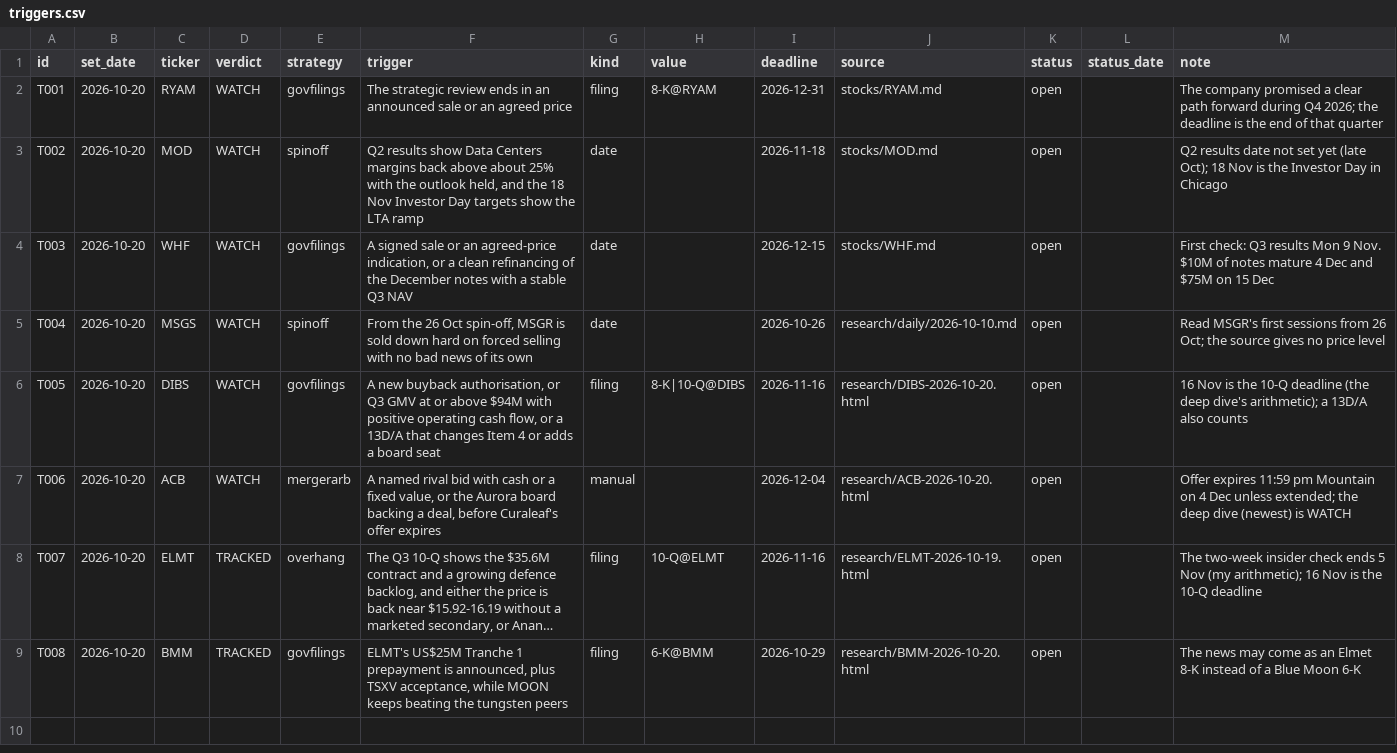
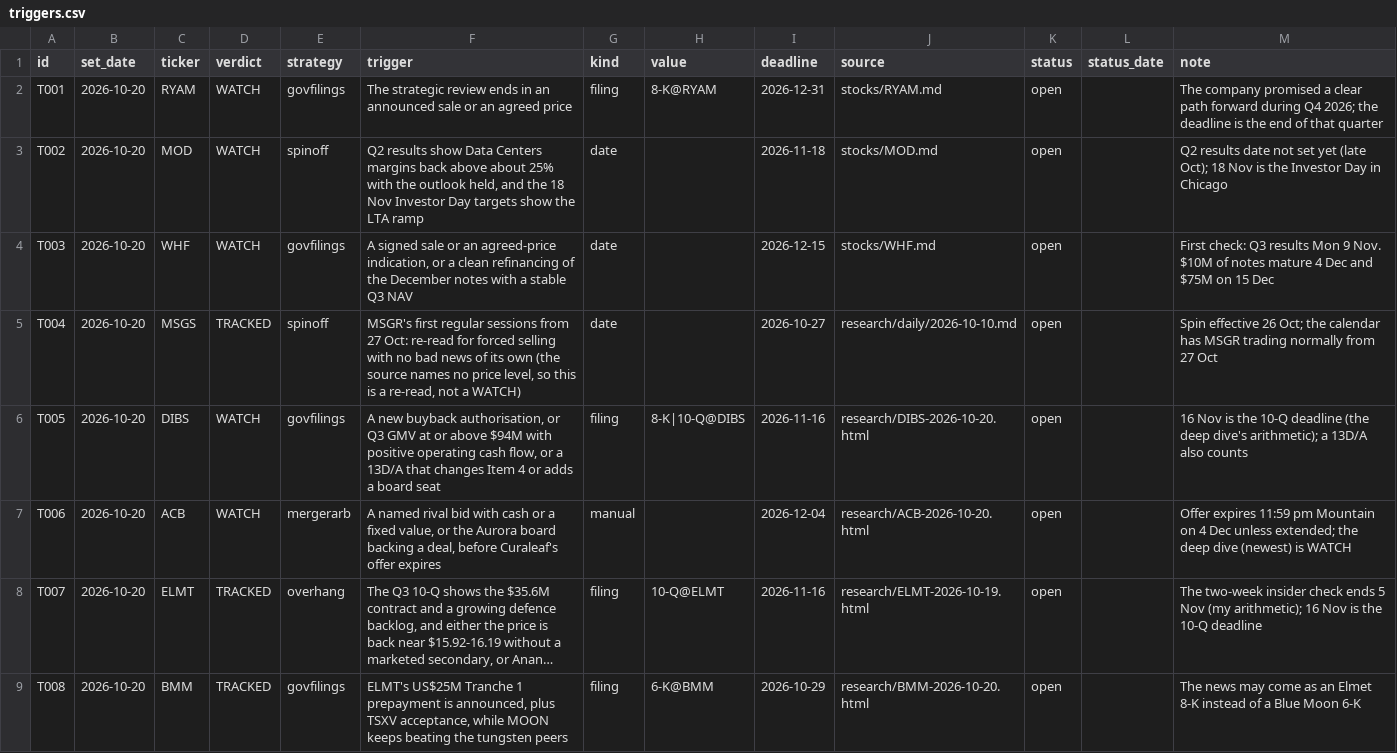
Before and after one commit to astonmonnach/signal-research, a CSV file: ledger/triggers.csv, drawn as a sheet; long unchanged cells end in ….

```diff
--- a/ledger/triggers.csv
+++ b/ledger/triggers.csv
@@ -4,3 +4,3 @@ T002,2026-10-20,MOD,WATCH,spinoff,"Q2 results show Data Centers margins back abo
 T003,2026-10-20,WHF,WATCH,govfilings,"A signed sale or an agreed-price indication, or a clean refinancing of the December notes with a stable Q3 NAV",date,,2026-12-15,stocks/WHF.md,open,,First check: Q3 results Mon 9 Nov. $10M of notes mature 4 Dec and $75M on 15 Dec
-T004,2026-10-20,MSGS,WATCH,spinoff,"From the 26 Oct spin-off, MSGR is sold down hard on forced selling with no bad news of its own",date,,2026-10-26,research/daily/2026-10-10.md,open,,Read MSGR's first sessions from 26 Oct; the source gives no price level
+T004,2026-10-20,MSGS,TRACKED,spinoff,"MSGR's first regular sessions from 27 Oct: re-read for forced selling with no bad news of its own (the source names no price level, so this is a re-read, not a WATCH)",date,,2026-10-27,research/daily/2026-10-10.md,open,,Spin effective 26 Oct; the calendar has MSGR trading normally from 27 Oct
 T005,2026-10-20,DIBS,WATCH,govfilings,"A new buyback authorisation, or Q3 GMV at or above $94M with positive operating cash flow, or a 13D/A that changes Item 4 or adds a board seat",filing,8-K|10-Q@DIBS,2026-11-16,research/DIBS-2026-10-20.html,open,,16 Nov is the 10-Q deadline (the deep dive's arithmetic); a 13D/A also counts
```
Also changed, not shown: 1 other file.
